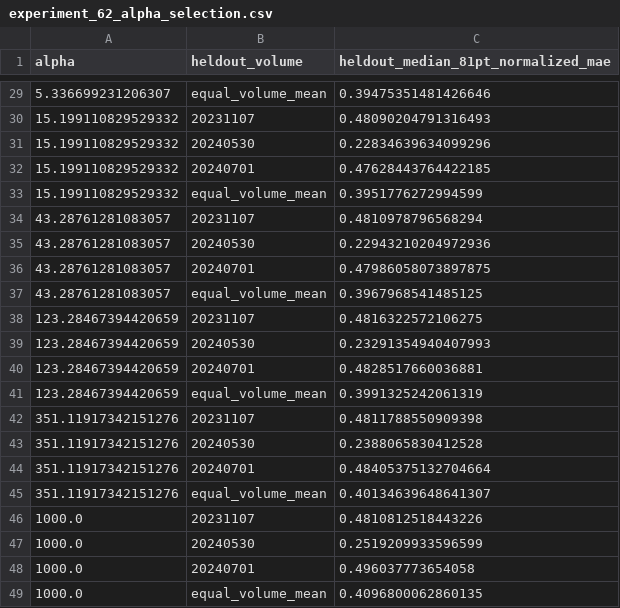
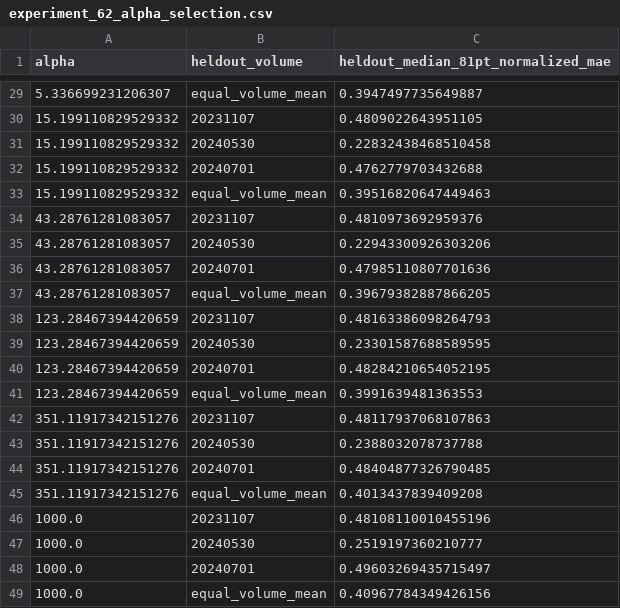
Before and after one commit to YiliBorjigen/fossil-compound-eye-reconstruction, a CSV file: experiments/arthur-modern-ground-truth/results/experiment_62_alpha_selection.csv, drawn as a sheet; only a part is shown, gaps mark what is left out; the diff covers the shown part only.

```diff
--- a/experiments/arthur-modern-ground-truth/results/experiment_62_alpha_selection.csv
+++ b/experiments/arthur-modern-ground-truth/results/experiment_62_alpha_selection.csv
@@ -29,21 +29,21 @@ alpha,heldout_volume,heldout_median_81pt_normalized_mae
-5.336699231206307,equal_volume_mean,0.39475351481426646
-15.199110829529332,20231107,0.48090204791316493
-15.199110829529332,20240530,0.22834639634099296
-15.199110829529332,20240701,0.47628443764422185
-15.199110829529332,equal_volume_mean,0.3951776272994599
-43.28761281083057,20231107,0.4810978796568294
-43.28761281083057,20240530,0.22943210204972936
-43.28761281083057,20240701,0.47986058073897875
-43.28761281083057,equal_volume_mean,0.3967968541485125
-123.28467394420659,20231107,0.4816322572106275
-123.28467394420659,20240530,0.23291354940407993
-123.28467394420659,20240701,0.4828517660036881
-123.28467394420659,equal_volume_mean,0.3991325242061319
-351.11917342151276,20231107,0.4811788550909398
-351.11917342151276,20240530,0.2388065830412528
-351.11917342151276,20240701,0.48405375132704664
-351.11917342151276,equal_volume_mean,0.40134639648641307
-1000.0,20231107,0.4810812518443226
-1000.0,20240530,0.2519209933596599
-1000.0,20240701,0.496037773654058
-1000.0,equal_volume_mean,0.4096800062860135
+5.336699231206307,equal_volume_mean,0.3947497735649887
+15.199110829529332,20231107,0.4809022643951105
+15.199110829529332,20240530,0.22832438468510458
+15.199110829529332,20240701,0.4762779703432688
+15.199110829529332,equal_volume_mean,0.39516820647449463
+43.28761281083057,20231107,0.4810973692959376
+43.28761281083057,20240530,0.22943300926303206
+43.28761281083057,20240701,0.47985110807701636
+43.28761281083057,equal_volume_mean,0.39679382887866205
+123.28467394420659,20231107,0.48163386098264793
+123.28467394420659,20240530,0.23301587688589595
+123.28467394420659,20240701,0.48284210654052195
+123.28467394420659,equal_volume_mean,0.3991639481363553
+351.11917342151276,20231107,0.48117937068107863
+351.11917342151276,20240530,0.2388032078737788
+351.11917342151276,20240701,0.48404877326790485
+351.11917342151276,equal_volume_mean,0.4013437839409208
+1000.0,20231107,0.48108110010455196
+1000.0,20240530,0.2519197360210777
+1000.0,20240701,0.49603269435715497
+1000.0,equal_volume_mean,0.40967784349426156
```
Also changed, not shown: 27 edited cells elsewhere in this file, experiments/arthur-modern-ground-truth/results/experiment_62_alternative_morphology_shifts.csv, experiments/arthur-modern-ground-truth/results/experiment_62_loo_summary.csv, 4 other files.
